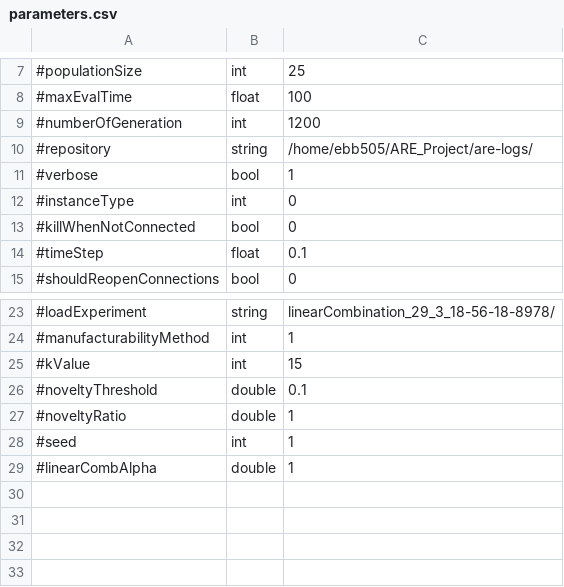
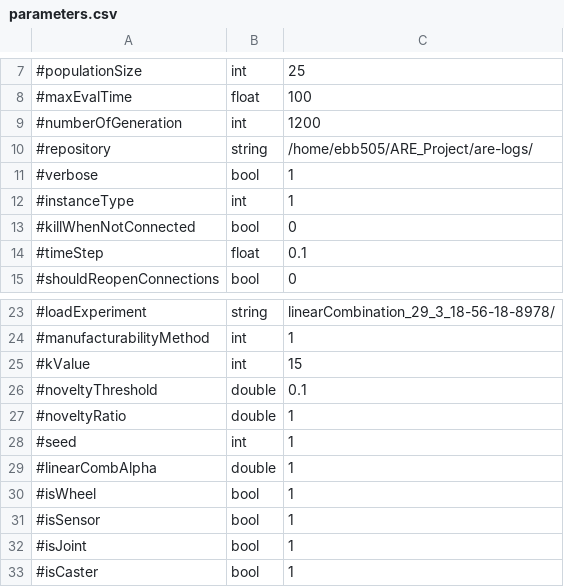
Before and after one commit to AutonomousRoboticEvolution/AREFramework, a CSV file: EvolutionVREP/experiments/lc_nsms/parameters.csv, drawn as a sheet; only a part is shown, gaps mark what is left out.

```diff
--- a/EvolutionVREP/experiments/lc_nsms/parameters.csv
+++ b/EvolutionVREP/experiments/lc_nsms/parameters.csv
@@ -11,3 +11,3 @@
 #verbose,bool,1
-#instanceType,int,0
+#instanceType,int,1
 #killWhenNotConnected,bool,0
@@ -29 +29,5 @@
 #linearCombAlpha,double,1
+#isWheel,bool,1
+#isSensor,bool,1
+#isJoint,bool,1
+#isCaster,bool,1
```
Also changed, not shown: 6 other files.
